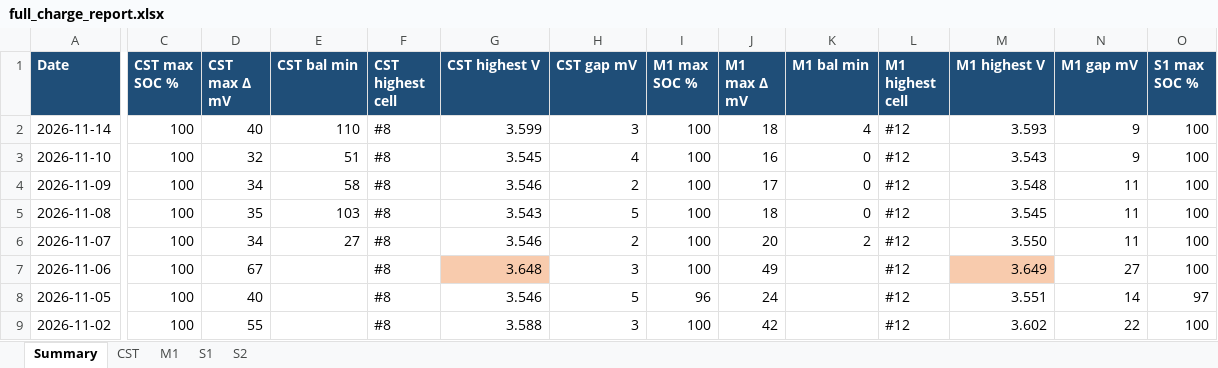
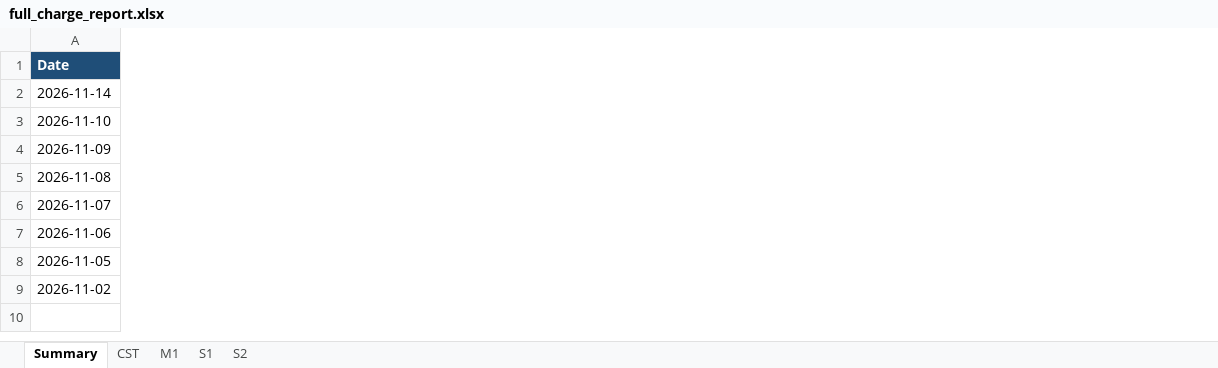
Before and after one commit to cdsgarcia/Home-Assistant-Automations, an Excel workbook: bms_logs/full_charge_report.xlsx, sheet Summary, drawn as a sheet; only a part is shown, gaps mark what is left out; values as stored, in another font and other column widths than the file's, no borders; the diff covers the shown part only; the diff names each change by its address in the sheet, - before the commit and + after, or states it on an @@ line.

```diff
--- a/bms_logs/full_charge_report.xlsx (sheet Summary)
+++ b/bms_logs/full_charge_report.xlsx (sheet Summary)
-column C (CST max SOC %), rows 2-9: all 100
-column D (CST max Δ mV), rows 2-9: 40 | 32 | 34 | 35 | 34 | 67 | 40 | 55
-column E (CST bal min), rows 2-6: 110 | 51 | 58 | 103 | 27
-column F (CST highest cell), rows 2-9: all #8
-column G (CST highest V), rows 2-9: 3.599 | 3.545 | 3.546 | 3.543 | 3.546 | 3.648 | 3.546 | 3.588
-column H (CST gap mV), rows 2-9: 3 | 4 | 2 | 5 | 2 | 3 | 5 | 3
-column I (M1 max SOC %), rows 2-9: 100 | 100 | 100 | 100 | 100 | 100 | 96 | 100
-column J (M1 max Δ mV), rows 2-9: 18 | 16 | 17 | 18 | 20 | 49 | 24 | 42
-column K (M1 bal min), rows 2-6: 4 | 0 | 0 | 0 | 2
-column L (M1 highest cell), rows 2-9: all #12
-column M (M1 highest V), rows 2-9: 3.593 | 3.543 | 3.548 | 3.545 | 3.550 | 3.649 | 3.551 | 3.602
-column N (M1 gap mV), rows 2-9: 9 | 9 | 11 | 11 | 11 | 27 | 14 | 22
-column O (S1 max SOC %), rows 2-9: 100 | 100 | 100 | 100 | 100 | 100 | 97 | 100
```
Also changed, not shown: 11 removed columns and 3 edited cells elsewhere in this sheet, 2 other files.
